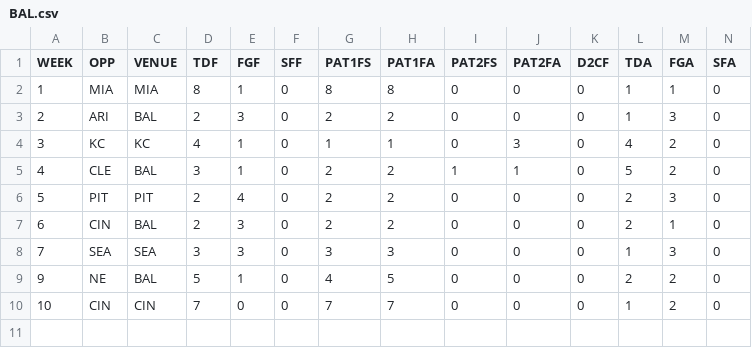
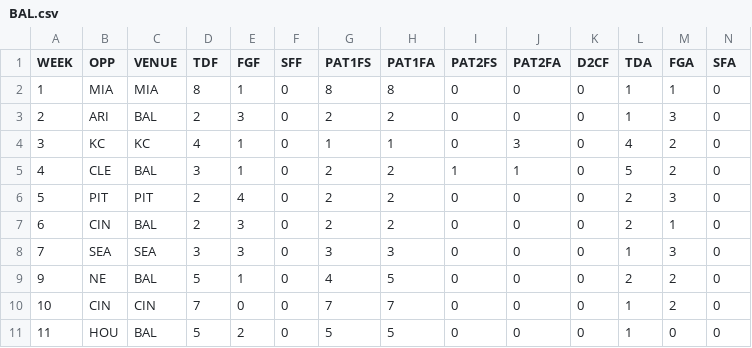
Before and after one commit to JoeJimFlood/MerrerPredictifier, a CSV file: NFL2019/Score Tables/BAL.csv, drawn as a sheet; only a part is shown; rows hold the shown columns only; the diff names each change by its address in the sheet, - before the commit and + after, or states it on an @@ line.

```diff
--- a/NFL2019/Score Tables/BAL.csv
+++ b/NFL2019/Score Tables/BAL.csv
+row 11: 11 | HOU | BAL | 5 | 2 | 0 | 5 | 5 | 0 | 0 | 0 | 1 | 0 | 0
```
Also changed, not shown: NFL2019/Score Tables/ATL.csv, NFL2019/Score Tables/BUF.csv, 30 other files.
